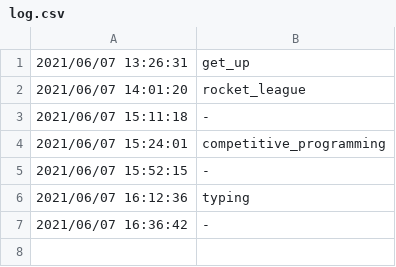
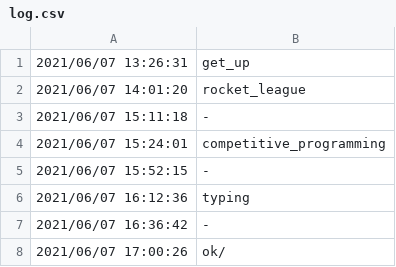
Before and after one commit to yojiyama7/python, a CSV file: discord_bot/log.csv, drawn as a sheet; the diff names each change by its address in the sheet, - before the commit and + after, or states it on an @@ line.

Commit message:
test

```diff
--- a/discord_bot/log.csv
+++ b/discord_bot/log.csv
+row 8: 2021/06/07 17:00:26 | ok/
```
